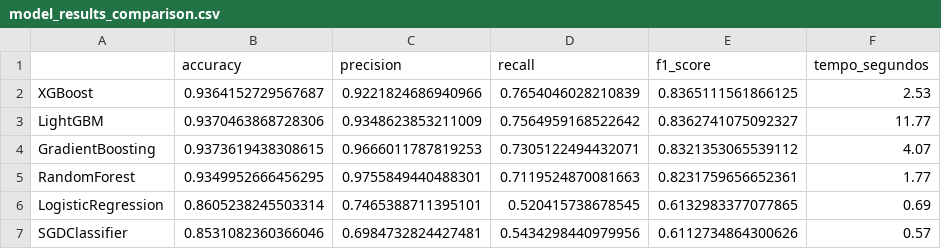
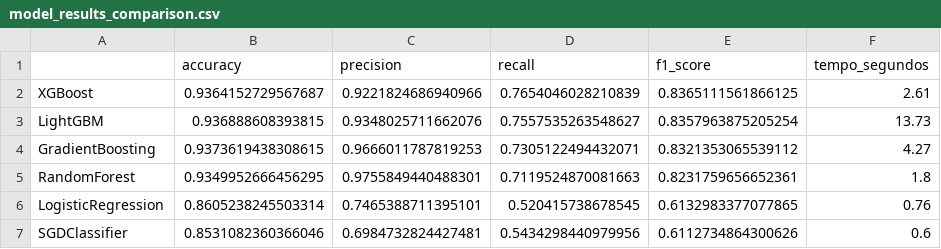
Before and after one commit to GuilhermeSecco/Simulador-Credito, a CSV file: plots/model_results_comparison.csv, drawn as a sheet.

Commit message:
Modelo salvo

```diff
--- a/plots/model_results_comparison.csv
+++ b/plots/model_results_comparison.csv
@@ -1,7 +1,7 @@
 ,accuracy,precision,recall,f1_score,tempo_segundos
-XGBoost,0.9364152729567687,0.9221824686940966,0.7654046028210839,0.8365111561866125,2.53
-LightGBM,0.9370463868728306,0.9348623853211009,0.7564959168522642,0.8362741075092327,11.77
-GradientBoosting,0.9373619438308615,0.9666011787819253,0.7305122494432071,0.8321353065539112,4.07
-RandomForest,0.9349952666456295,0.9755849440488301,0.7119524870081663,0.8231759656652361,1.77
-LogisticRegression,0.8605238245503314,0.7465388711395101,0.520415738678545,0.6132983377077865,0.69
-SGDClassifier,0.8531082360366046,0.6984732824427481,0.5434298440979956,0.6112734864300626,0.57
+XGBoost,0.9364152729567687,0.9221824686940966,0.7654046028210839,0.8365111561866125,2.61
+LightGBM,0.936888608393815,0.9348025711662076,0.7557535263548627,0.8357963875205254,13.73
+GradientBoosting,0.9373619438308615,0.9666011787819253,0.7305122494432071,0.8321353065539112,4.27
+RandomForest,0.9349952666456295,0.9755849440488301,0.7119524870081663,0.8231759656652361,1.8
+LogisticRegression,0.8605238245503314,0.7465388711395101,0.520415738678545,0.6132983377077865,0.76
+SGDClassifier,0.8531082360366046,0.6984732824427481,0.5434298440979956,0.6112734864300626,0.6
```
Also changed, not shown: plots/models_plots/LGBMClassifier/Importancia_Features.csv, 6 other files.
